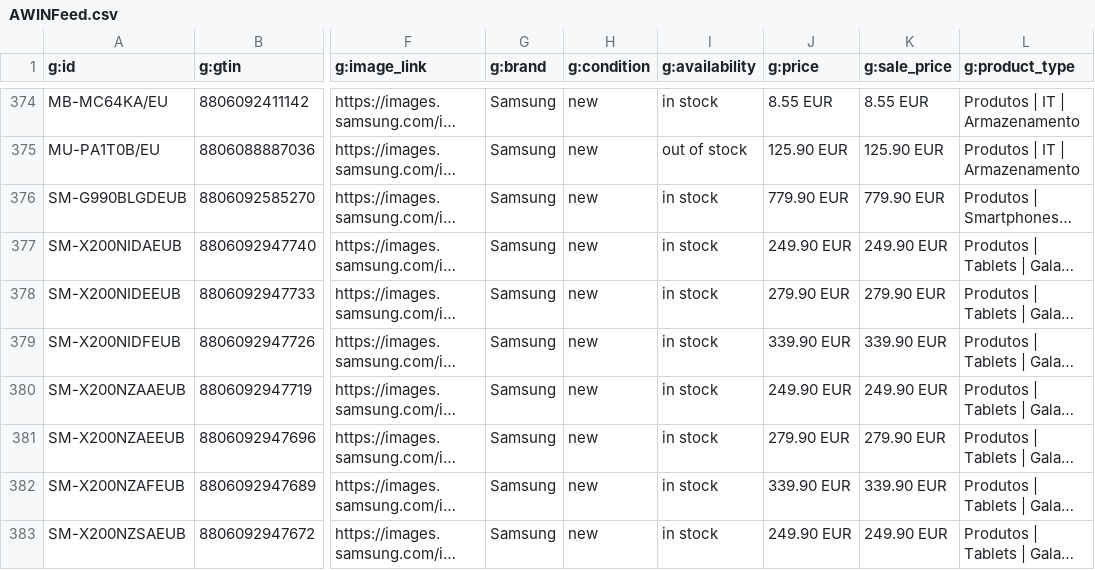
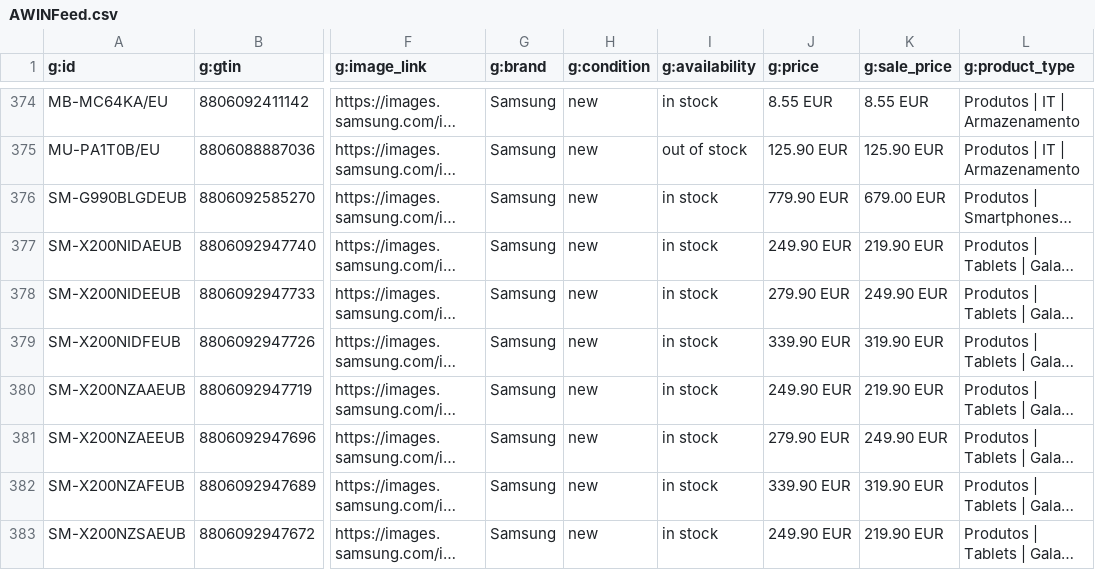
Before and after one commit to GloriaSilva/FEED-CHEIL-DIGITAL, a CSV file: finalfeeds/AWINFeed.csv, drawn as a sheet; only a part is shown, gaps mark what is left out; long unchanged cells end in …; the diff covers the shown part only; the diff names each change by its address in the sheet, - before the commit and + after, or states it on an @@ line.

```diff
--- a/finalfeeds/AWINFeed.csv
+++ b/finalfeeds/AWINFeed.csv
-K376 (g:sale_price): 779.90 EUR
+K376 (g:sale_price): 679.00 EUR
-K377 (g:sale_price): 249.90 EUR
+K377 (g:sale_price): 219.90 EUR
-K378 (g:sale_price): 279.90 EUR
+K378 (g:sale_price): 249.90 EUR
-K379 (g:sale_price): 339.90 EUR
+K379 (g:sale_price): 319.90 EUR
-K380 (g:sale_price): 249.90 EUR
+K380 (g:sale_price): 219.90 EUR
-K381 (g:sale_price): 279.90 EUR
+K381 (g:sale_price): 249.90 EUR
-K382 (g:sale_price): 339.90 EUR
+K382 (g:sale_price): 319.90 EUR
-K383 (g:sale_price): 249.90 EUR
+K383 (g:sale_price): 219.90 EUR
```
Also changed, not shown: 22 edited cells elsewhere in this file, finalfeeds/CriteoFeed.csv, finalfeeds/FacebookFeed.csv, 9 other files.
